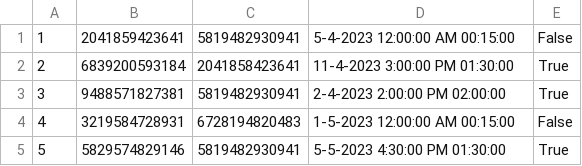
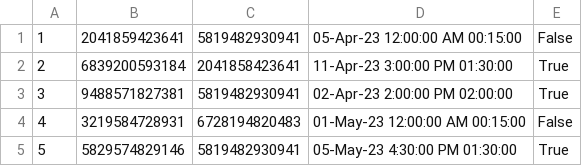
Before and after one commit to aleksaaaa02/HealthCare-CleanCode, a CSV file: HealthCare/Resource/appointments.csv, drawn as a sheet.

```diff
--- a/HealthCare/Resource/appointments.csv
+++ b/HealthCare/Resource/appointments.csv
@@ -1,5 +1,5 @@
-1,2041859423641,5819482930941,5-4-2023 12:00:00 AM 00:15:00,False
-2,6839200593184,2041858423641,11-4-2023 3:00:00 PM 01:30:00,True
-3,9488571827381,5819482930941,2-4-2023 2:00:00 PM 02:00:00,True
-4,3219584728931,6728194820483,1-5-2023 12:00:00 AM 00:15:00,False
-5,5829574829146,5819482930941,5-5-2023 4:30:00 PM 01:30:00,True
+1,2041859423641,5819482930941,05-Apr-23 12:00:00 AM 00:15:00,False
+2,6839200593184,2041858423641,11-Apr-23 3:00:00 PM 01:30:00,True
+3,9488571827381,5819482930941,02-Apr-23 2:00:00 PM 02:00:00,True
+4,3219584728931,6728194820483,01-May-23 12:00:00 AM 00:15:00,False
+5,5829574829146,5819482930941,05-May-23 4:30:00 PM 01:30:00,True
```
Also changed, not shown: HealthCare/Resource/doctors.csv, HealthCare/Resource/equipment.csv, 3 other files.
